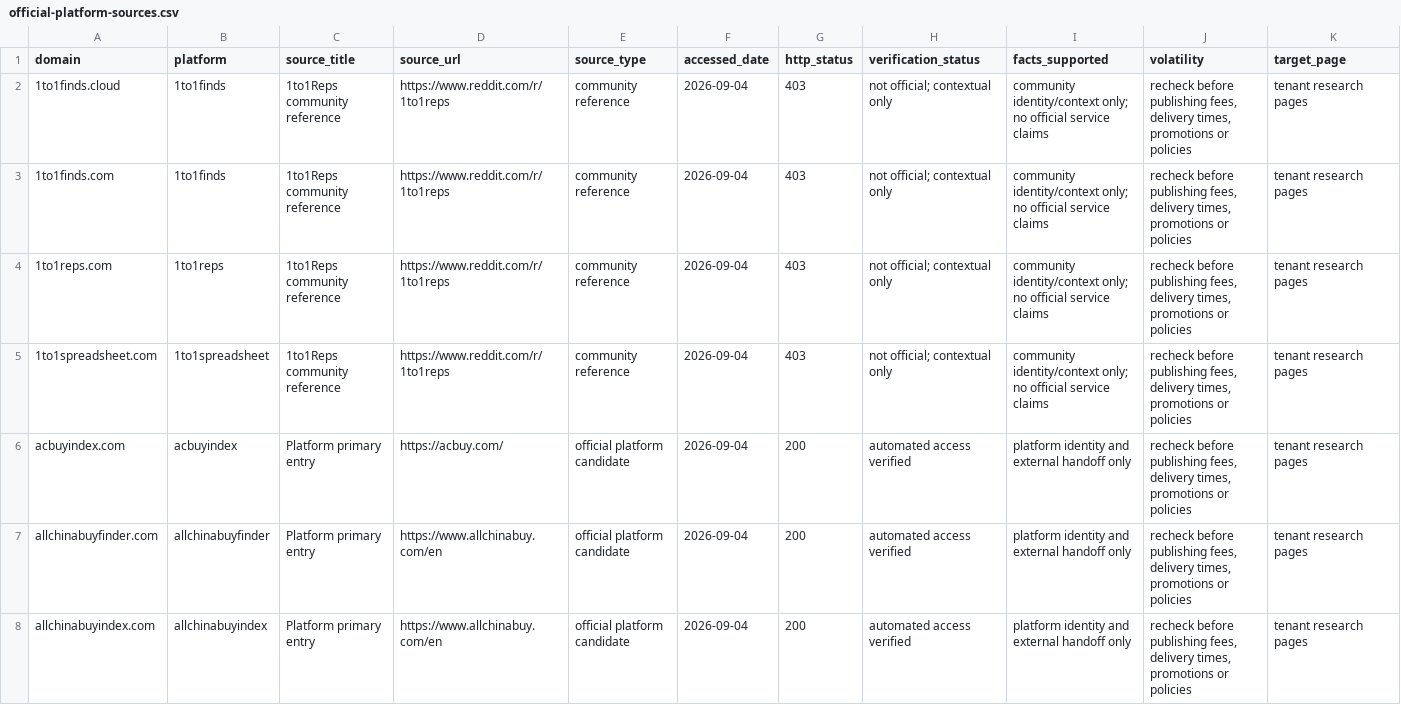
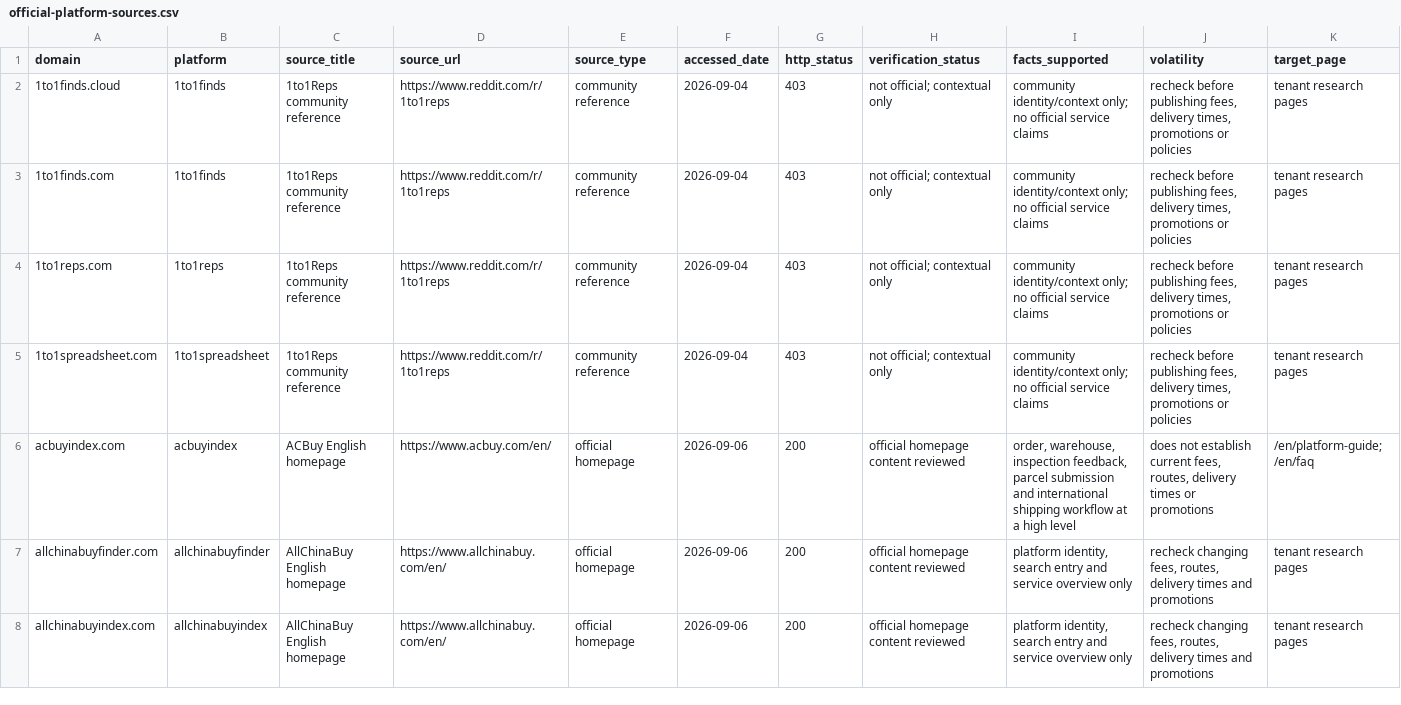
Before and after one commit to rsk114292-pixel/indexfinds, a CSV file: Docs/seo-content-rollout/official-platform-sources.csv, drawn as a sheet; only a part is shown; the diff covers the shown part only.

Commit message:
fix(seo): tighten A group research provenance

```diff
--- a/Docs/seo-content-rollout/official-platform-sources.csv
+++ b/Docs/seo-content-rollout/official-platform-sources.csv
@@ -5,4 +5,4 @@
 "1to1spreadsheet.com","1to1spreadsheet","1to1Reps community reference","https://www.reddit.com/r/1to1reps","community reference","2026-09-04","403","not official; contextual only","community identity/context only; no official service claims","recheck before publishing fees, delivery times, promotions or policies","tenant research pages"
-"acbuyindex.com","acbuyindex","Platform primary entry","https://acbuy.com/","official platform candidate","2026-09-04","200","automated access verified","platform identity and external handoff only","recheck before publishing fees, delivery times, promotions or policies","tenant research pages"
-"allchinabuyfinder.com","allchinabuyfinder","Platform primary entry","https://www.allchinabuy.com/en","official platform candidate","2026-09-04","200","automated access verified","platform identity and external handoff only","recheck before publishing fees, delivery times, promotions or policies","tenant research pages"
-"allchinabuyindex.com","allchinabuyindex","Platform primary entry","https://www.allchinabuy.com/en","official platform candidate","2026-09-04","200","automated access verified","platform identity and external handoff only","recheck before publishing fees, delivery times, promotions or policies","tenant research pages"
+"acbuyindex.com","acbuyindex","ACBuy English homepage","https://www.acbuy.com/en/","official homepage","2026-09-06","200","official homepage content reviewed","order, warehouse, inspection feedback, parcel submission and international shipping workflow at a high level","does not establish current fees, routes, delivery times or promotions","/en/platform-guide; /en/faq"
+"allchinabuyfinder.com","allchinabuyfinder","AllChinaBuy English homepage","https://www.allchinabuy.com/en/","official homepage","2026-09-06","200","official homepage content reviewed","platform identity, search entry and service overview only","recheck changing fees, routes, delivery times and promotions","tenant research pages"
+"allchinabuyindex.com","allchinabuyindex","AllChinaBuy English homepage","https://www.allchinabuy.com/en/","official homepage","2026-09-06","200","official homepage content reviewed","platform identity, search entry and service overview only","recheck changing fees, routes, delivery times and promotions","tenant research pages"
```
Also changed, not shown: 4 added rows and 38 edited cells elsewhere in this file, 3 other files.
